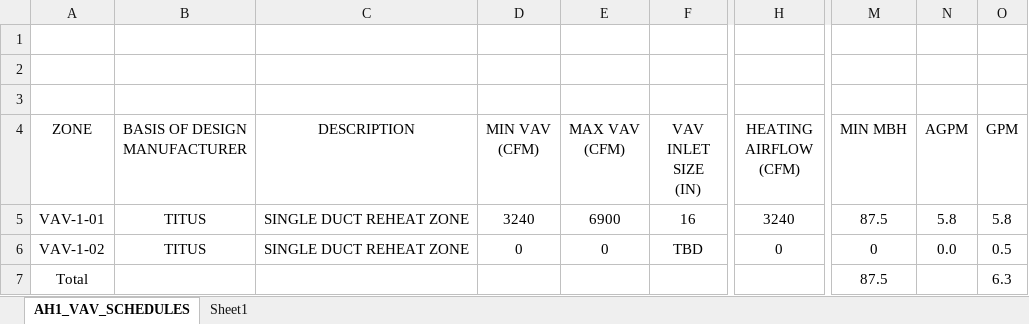
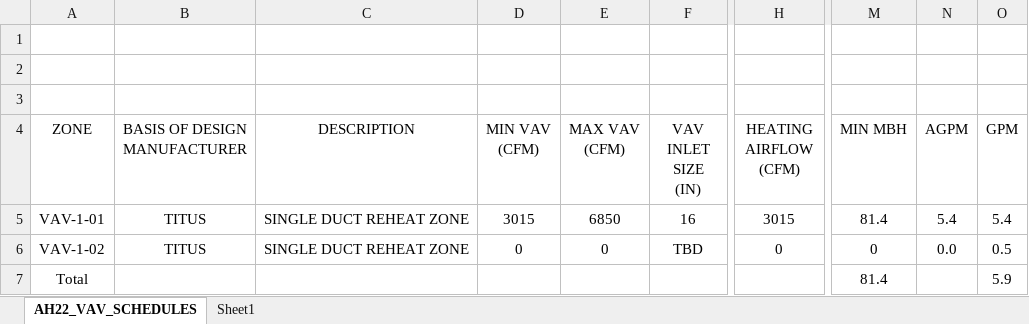
Before and after one commit to Rushikeshh-patil/PsychroCalc, an Excel workbook: VAV Schedules (Linked to AHU Psych).xlsx, sheet AH22_VAV_SCHEDULES, drawn as a sheet; only a part is shown, gaps mark what is left out; values as stored, in another font and other column widths than the file's, no borders; charts and pictures and table styles not drawn; the diff names each change by its address in the sheet, - before the commit and + after, or states it on an @@ line.

```diff
--- a/VAV Schedules (Linked to AHU Psych).xlsx (sheet AH22_VAV_SCHEDULES)
+++ b/VAV Schedules (Linked to AHU Psych).xlsx (sheet AH22_VAV_SCHEDULES)
-sheet tab: AH1_VAV_SCHEDULES
+sheet tab: AH22_VAV_SCHEDULES
-D5 (MIN VAV (CFM)): 3240
+D5 (MIN VAV (CFM)): 3015
-E5 (MAX VAV (CFM)): 6900
+E5 (MAX VAV (CFM)): 6850
-H5 (HEATING AIRFLOW (CFM)): 3240
+H5 (HEATING AIRFLOW (CFM)): 3015
-M5 (MIN MBH): 87.5
+M5 (MIN MBH): 81.4
-N5 (AGPM): 5.8
+N5 (AGPM): 5.4
-O5 (GPM): 5.8
+O5 (GPM): 5.4
-M7 (MIN MBH): 87.5
+M7 (MIN MBH): 81.4
-O7 (GPM): 6.3
+O7 (GPM): 5.9
```
Also changed, not shown: formulas that keep their value, charts or pictures, 5 other files.
